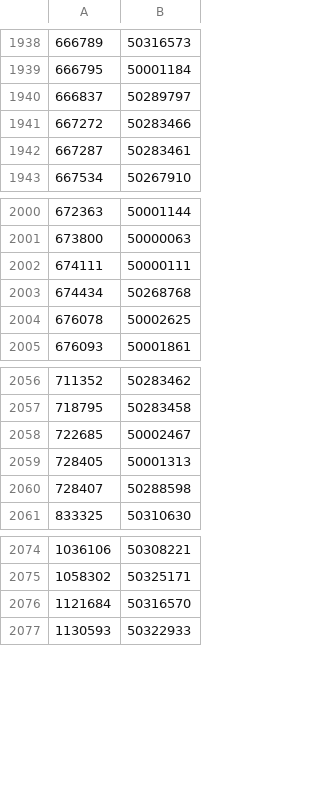
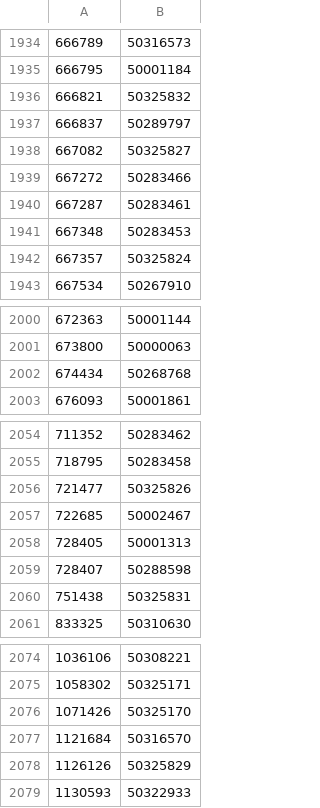
Before and after one commit to tanjt107/football-prediction, a CSV file: assets/hkjc_teams.csv, drawn as a sheet; only a part is shown, gaps mark what is left out; the diff covers the shown part only.

```diff
--- a/assets/hkjc_teams.csv
+++ b/assets/hkjc_teams.csv
@@ -1939,5 +1935,9 @@
 666795,50001184
+666821,50325832
 666837,50289797
+667082,50325827
 667272,50283466
 667287,50283461
+667348,50283453
+667357,50325824
 667534,50267910
@@ -2001,5 +2001,3 @@
 673800,50000063
-674111,50000111
 674434,50268768
-676078,50002625
 676093,50001861
@@ -2057,2 +2055,3 @@
 718795,50283458
+721477,50325826
 722685,50002467
@@ -2060,2 +2059,3 @@
 728407,50288598
+751438,50325831
 833325,50310630
@@ -2075,3 +2075,5 @@
 1058302,50325171
+1071426,50325170
 1121684,50316570
+1126126,50325829
 1130593,50322933
```
Also changed, not shown: 4 added rows, 8 removed rows and 2 edited cells elsewhere in this file, assets/transfermarkt_teams.csv.
